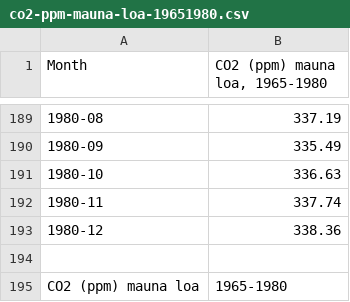
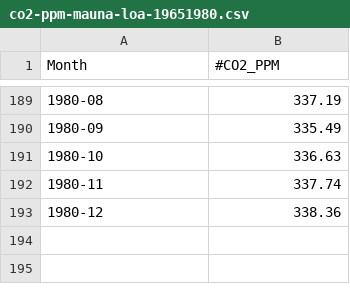
Before and after one commit to sanatanSharma/TimeSeriesPrediction, a CSV file: co2-ppm-mauna-loa-19651980.csv, drawn as a sheet; only a part is shown, gaps mark what is left out; the diff names each change by its address in the sheet, - before the commit and + after, or states it on an @@ line.

```diff
--- a/co2-ppm-mauna-loa-19651980.csv
+++ b/co2-ppm-mauna-loa-19651980.csv
-B1: CO2 (ppm) mauna loa, 1965-1980
+B1: #CO2_PPM
-row 194: (empty)
-row 195: CO2 (ppm) mauna loa | 1965-1980
```
Also changed, not shown: 1 other file.
